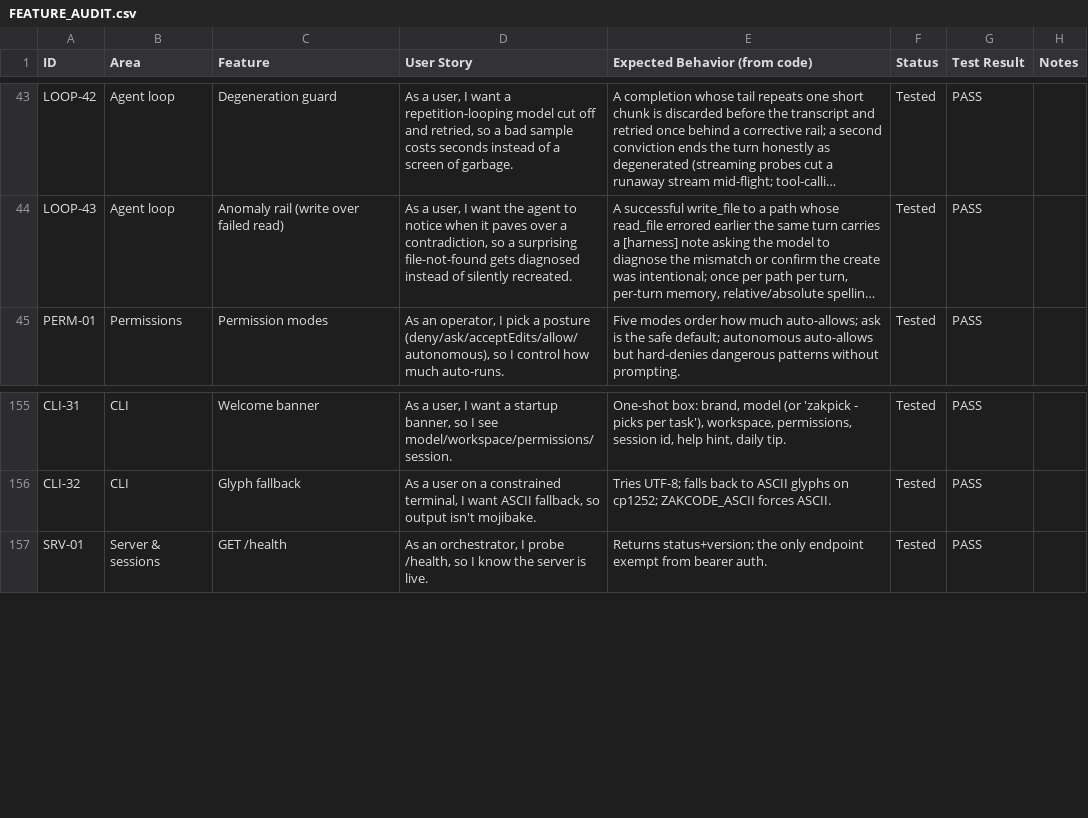
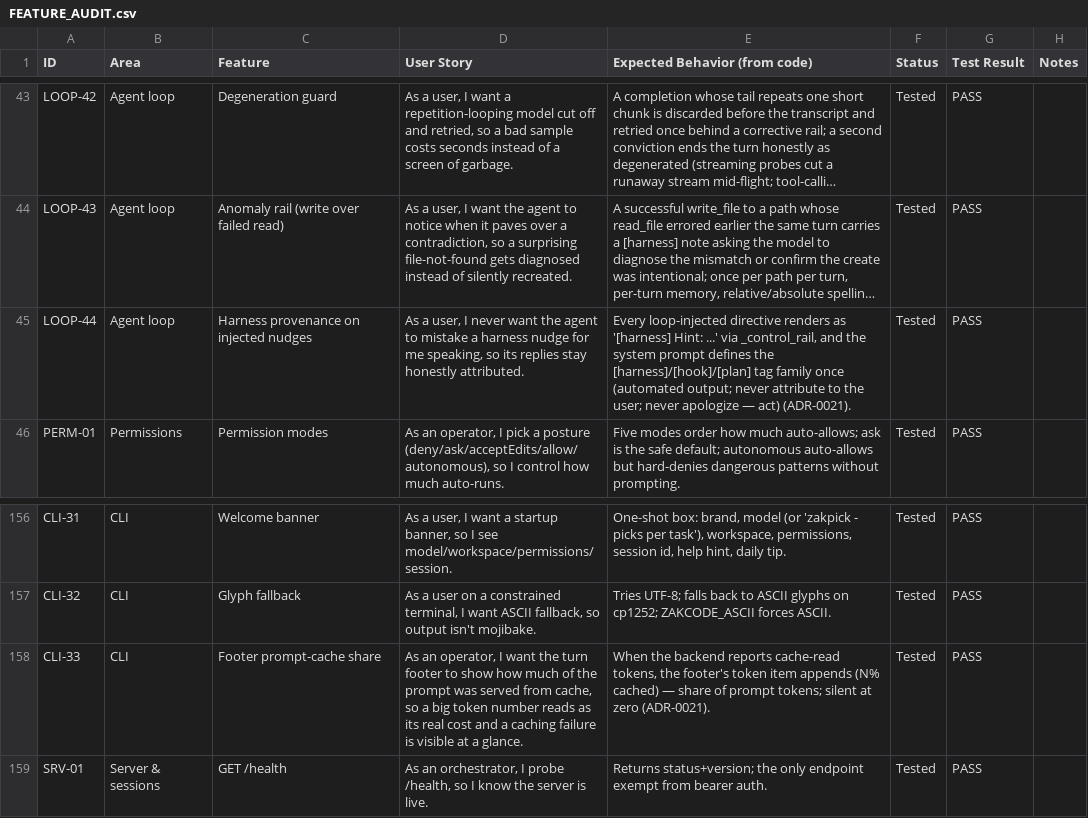
Before and after one commit to zkysar1/Zak-Code, a CSV file: docs/FEATURE_AUDIT.csv, drawn as a sheet; only a part is shown, gaps mark what is left out; long unchanged cells end in …; the diff names each change by its address in the sheet, - before the commit and + after, or states it on an @@ line.

```diff
--- a/docs/FEATURE_AUDIT.csv
+++ b/docs/FEATURE_AUDIT.csv
+row 45: LOOP-44 | Agent loop | Harness provenance on injected nudges | As a user, I never want the agent to mistake a harness nudge for me speaking, so its replies stay honestly attributed. | Every loop-injected directive renders as '[harness] Hint: ...' via _control_rail, and the system prompt defines the [harness]/[hook]/[plan] tag family once (automated output; never attribute to the user; never apologize — act) (ADR-0021). | Tested | PASS
+row 158: CLI-33 | CLI | Footer prompt-cache share | As an operator, I want the turn footer to show how much of the prompt was served from cache, so a big token number reads as its real cost and a caching failure is visible at a glance. | When the backend reports cache-read tokens, the footer's token item appends (N% cached) — share of prompt tokens; silent at zero (ADR-0021). | Tested | PASS
```
Also changed, not shown: 10 other files.
